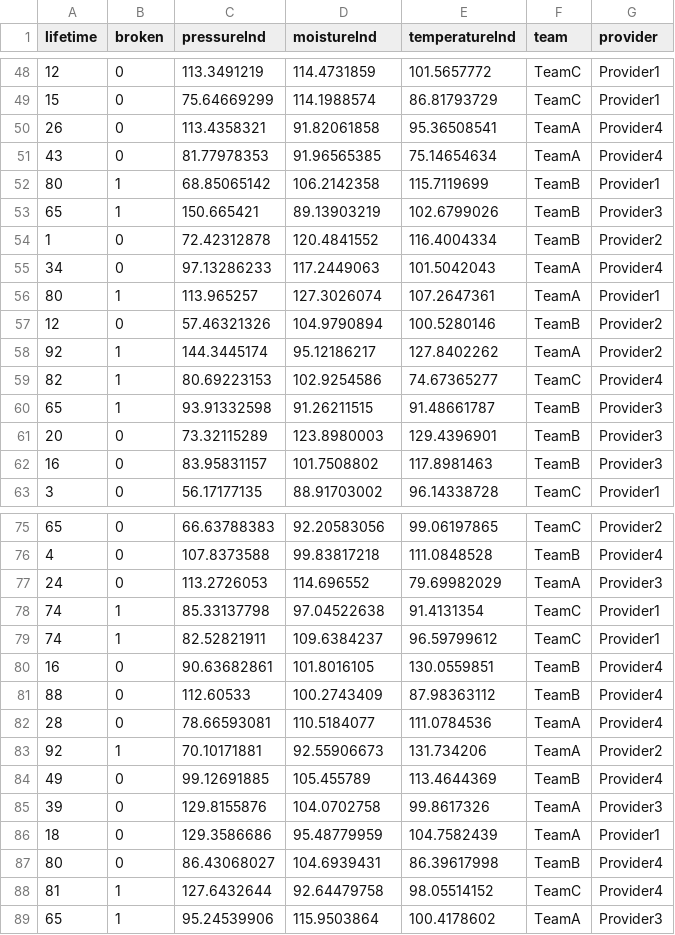
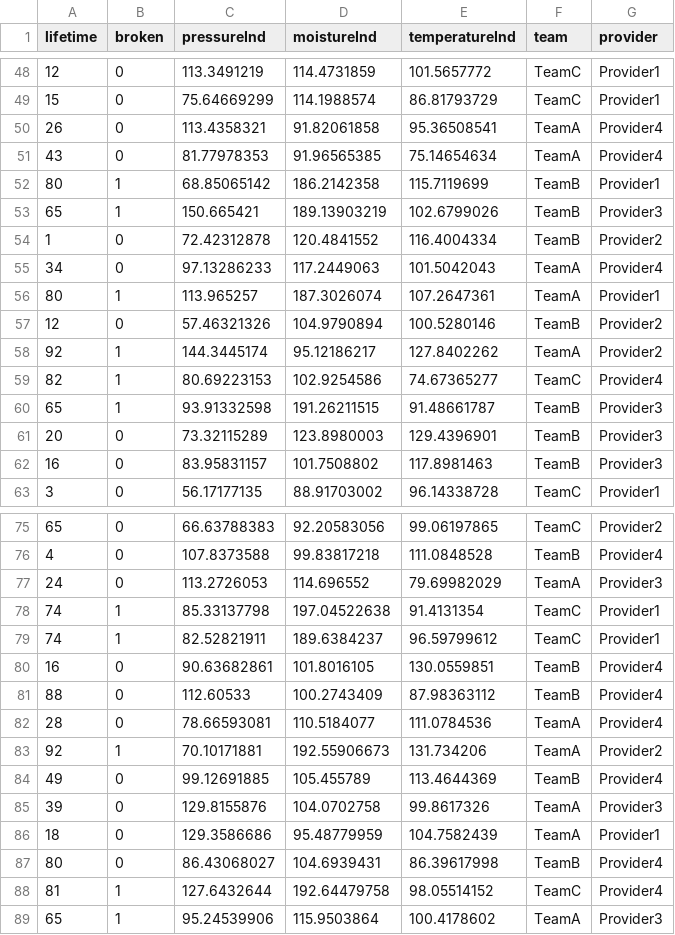
Before and after one commit to anshupandey/Machine_Learning_Training, a CSV file: datasets/maintenance_data.csv, drawn as a sheet; only a part is shown, gaps mark what is left out; the diff covers the shown part only.

```diff
--- a/datasets/maintenance_data.csv
+++ b/datasets/maintenance_data.csv
@@ -51,7 +51,7 @@ lifetime,broken,pressureInd,moistureInd,temperatureInd,team,provider
 43,0,81.77978353,91.96565385,75.14654634,TeamA,Provider4
-80,1,68.85065142,106.2142358,115.7119699,TeamB,Provider1
-65,1,150.665421,89.13903219,102.6799026,TeamB,Provider3
+80,1,68.85065142,186.2142358,115.7119699,TeamB,Provider1
+65,1,150.665421,189.13903219,102.6799026,TeamB,Provider3
 1,0,72.42312878,120.4841552,116.4004334,TeamB,Provider2
 34,0,97.13286233,117.2449063,101.5042043,TeamA,Provider4
-80,1,113.965257,127.3026074,107.2647361,TeamA,Provider1
+80,1,113.965257,187.3026074,107.2647361,TeamA,Provider1
 12,0,57.46321326,104.9790894,100.5280146,TeamB,Provider2
@@ -59,3 +59,3 @@ lifetime,broken,pressureInd,moistureInd,temperatureInd,team,provider
 82,1,80.69223153,102.9254586,74.67365277,TeamC,Provider4
-65,1,93.91332598,91.26211515,91.48661787,TeamB,Provider3
+65,1,93.91332598,191.26211515,91.48661787,TeamB,Provider3
 20,0,73.32115289,123.8980003,129.4396901,TeamB,Provider3
@@ -77,4 +77,4 @@ lifetime,broken,pressureInd,moistureInd,temperatureInd,team,provider
 24,0,113.2726053,114.696552,79.69982029,TeamA,Provider3
-74,1,85.33137798,97.04522638,91.4131354,TeamC,Provider1
-74,1,82.52821911,109.6384237,96.59799612,TeamC,Provider1
+74,1,85.33137798,197.04522638,91.4131354,TeamC,Provider1
+74,1,82.52821911,189.6384237,96.59799612,TeamC,Provider1
 16,0,90.63682861,101.8016105,130.0559851,TeamB,Provider4
@@ -82,3 +82,3 @@ lifetime,broken,pressureInd,moistureInd,temperatureInd,team,provider
 28,0,78.66593081,110.5184077,111.0784536,TeamA,Provider4
-92,1,70.10171881,92.55906673,131.734206,TeamA,Provider2
+92,1,70.10171881,192.55906673,131.734206,TeamA,Provider2
 49,0,99.12691885,105.455789,113.4644369,TeamB,Provider4
@@ -87,3 +87,3 @@ lifetime,broken,pressureInd,moistureInd,temperatureInd,team,provider
 80,0,86.43068027,104.6939431,86.39617998,TeamB,Provider4
-81,1,127.6432644,92.64479758,98.05514152,TeamC,Provider4
+81,1,127.6432644,192.64479758,98.05514152,TeamC,Provider4
 65,1,95.24539906,115.9503864,100.4178602,TeamA,Provider3
```
Also changed, not shown: 23 edited cells elsewhere in this file.
